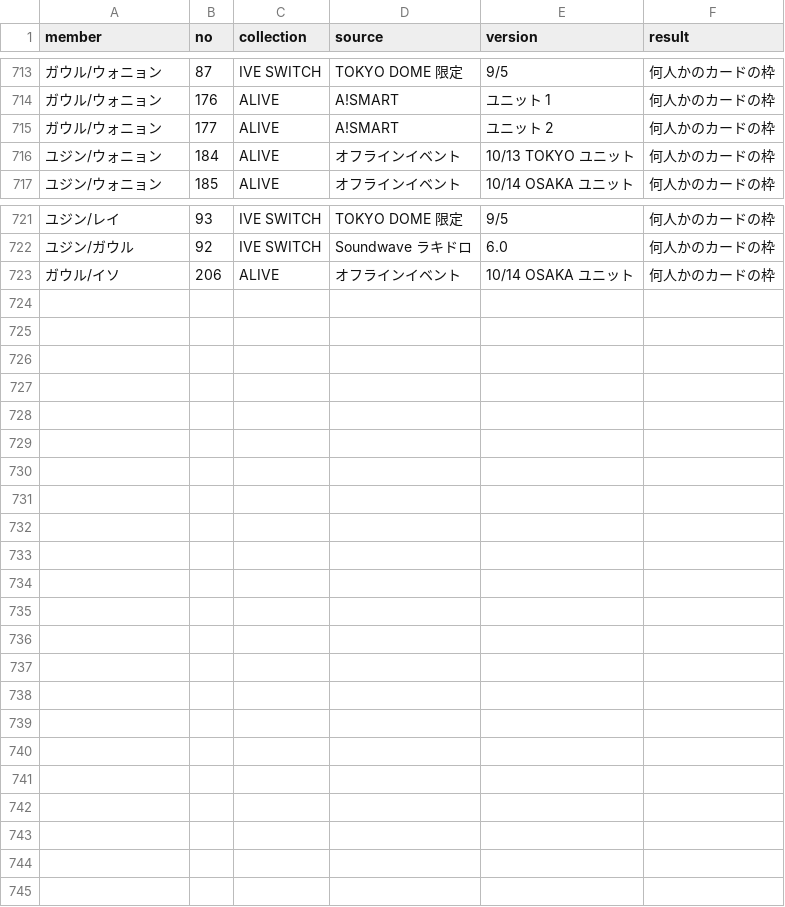
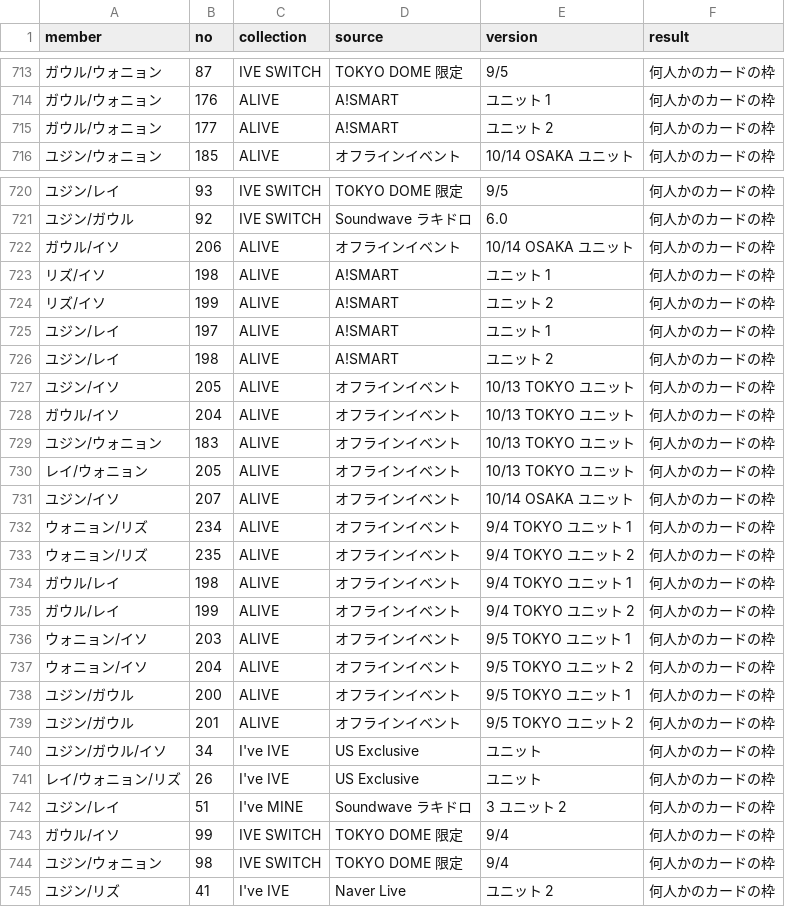
Before and after one commit to kazukinakazawa122-debug/pocamaster, a CSV file: tools/crop/out/ida_check_report.csv, drawn as a sheet; only a part is shown, gaps mark what is left out.

```diff
--- a/tools/crop/out/ida_check_report.csv
+++ b/tools/crop/out/ida_check_report.csv
@@ -715,3 +715,2 @@
 ガウル/ウォニョン,177,ALIVE,A!SMART,ユニット 2,何人かのカードの枠
-ユジン/ウォニョン,184,ALIVE,オフラインイベント,10/13 TOKYO ユニット,何人かのカードの枠
 ユジン/ウォニョン,185,ALIVE,オフラインイベント,10/14 OSAKA ユニット,何人かのカードの枠
@@ -723 +722,24 @@
 ガウル/イソ,206,ALIVE,オフラインイベント,10/14 OSAKA ユニット,何人かのカードの枠
+リズ/イソ,198,ALIVE,A!SMART,ユニット 1,何人かのカードの枠
+リズ/イソ,199,ALIVE,A!SMART,ユニット 2,何人かのカードの枠
+ユジン/レイ,197,ALIVE,A!SMART,ユニット 1,何人かのカードの枠
+ユジン/レイ,198,ALIVE,A!SMART,ユニット 2,何人かのカードの枠
+ユジン/イソ,205,ALIVE,オフラインイベント,10/13 TOKYO ユニット,何人かのカードの枠
+ガウル/イソ,204,ALIVE,オフラインイベント,10/13 TOKYO ユニット,何人かのカードの枠
+ユジン/ウォニョン,183,ALIVE,オフラインイベント,10/13 TOKYO ユニット,何人かのカードの枠
+レイ/ウォニョン,205,ALIVE,オフラインイベント,10/13 TOKYO ユニット,何人かのカードの枠
+ユジン/イソ,207,ALIVE,オフラインイベント,10/14 OSAKA ユニット,何人かのカードの枠
+ウォニョン/リズ,234,ALIVE,オフラインイベント,9/4 TOKYO ユニット 1,何人かのカードの枠
+ウォニョン/リズ,235,ALIVE,オフラインイベント,9/4 TOKYO ユニット 2,何人かのカードの枠
+ガウル/レイ,198,ALIVE,オフラインイベント,9/4 TOKYO ユニット 1,何人かのカードの枠
+ガウル/レイ,199,ALIVE,オフラインイベント,9/4 TOKYO ユニット 2,何人かのカードの枠
+ウォニョン/イソ,203,ALIVE,オフラインイベント,9/5 TOKYO ユニット 1,何人かのカードの枠
+ウォニョン/イソ,204,ALIVE,オフラインイベント,9/5 TOKYO ユニット 2,何人かのカードの枠
+ユジン/ガウル,200,ALIVE,オフラインイベント,9/5 TOKYO ユニット 1,何人かのカードの枠
+ユジン/ガウル,201,ALIVE,オフラインイベント,9/5 TOKYO ユニット 2,何人かのカードの枠
+ユジン/ガウル/イソ,34,I've IVE,US Exclusive,ユニット,何人かのカードの枠
+レイ/ウォニョン/リズ,26,I've IVE,US Exclusive,ユニット,何人かのカードの枠
+ユジン/レイ,51,I've MINE,Soundwave ラキドロ,3 ユニット 2,何人かのカードの枠
+ガウル/イソ,99,IVE SWITCH,TOKYO DOME 限定,9/4,何人かのカードの枠
+ユジン/ウォニョン,98,IVE SWITCH,TOKYO DOME 限定,9/4,何人かのカードの枠
+ユジン/リズ,41,I've IVE,Naver Live,ユニット 2,何人かのカードの枠
```
Also changed, not shown: public/seed/cards.csv, 4 other files.
